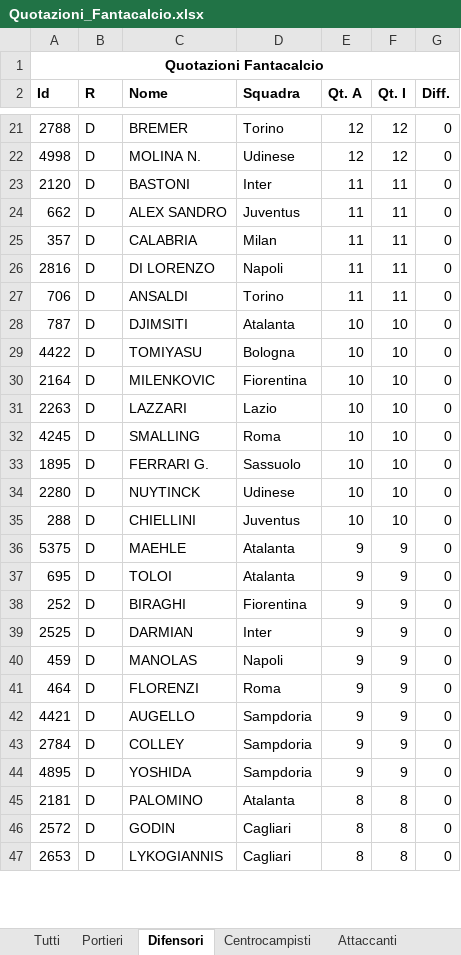
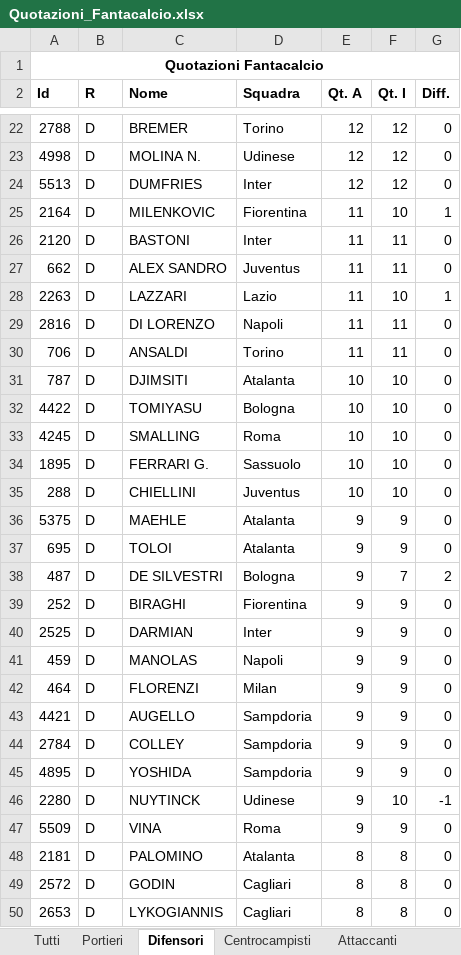
Before and after one commit to giuseppeaurilio/susyleague, an Excel workbook: site/DB/csv/Quotazioni_Fantacalcio.xlsx, sheet Difensori, drawn as a sheet; only a part is shown, gaps mark what is left out; values as stored, in another font and other column widths than the file's, no borders; removed rows and columns are numbered as before the commit, all else as after; the diff covers the shown part only; the diff names each change by its address in the sheet, - before the commit and + after, or states it on an @@ line.

```diff
--- a/site/DB/csv/Quotazioni_Fantacalcio.xlsx (sheet Difensori)
+++ b/site/DB/csv/Quotazioni_Fantacalcio.xlsx (sheet Difensori)
+row 24: 5513 | D | DUMFRIES | Inter | 12 | 12 | 0
+row 25: 2164 | D | MILENKOVIC | Fiorentina | 11 | 10 | 1
-row 25: 357 | D | CALABRIA | Milan | 11 | 11 | 0
+row 28: 2263 | D | LAZZARI | Lazio | 11 | 10 | 1
-row 30: 2164 | D | MILENKOVIC | Fiorentina | 10 | 10 | 0
-row 31: 2263 | D | LAZZARI | Lazio | 10 | 10 | 0
-row 34: 2280 | D | NUYTINCK | Udinese | 10 | 10 | 0
+row 38: 487 | D | DE SILVESTRI | Bologna | 9 | 7 | 2
-D42 (Squadra): Roma
+D42 (Squadra): Milan
+row 46: 2280 | D | NUYTINCK | Udinese | 9 | 10 | -1
+row 47: 5509 | D | VINA | Roma | 9 | 9 | 0
```
Also changed, not shown: 23 added rows, 25 removed rows and 18 edited cells elsewhere in this sheet, sheet Tutti, sheet Centrocampisti, sheet Attaccanti, sheet Portieri.
